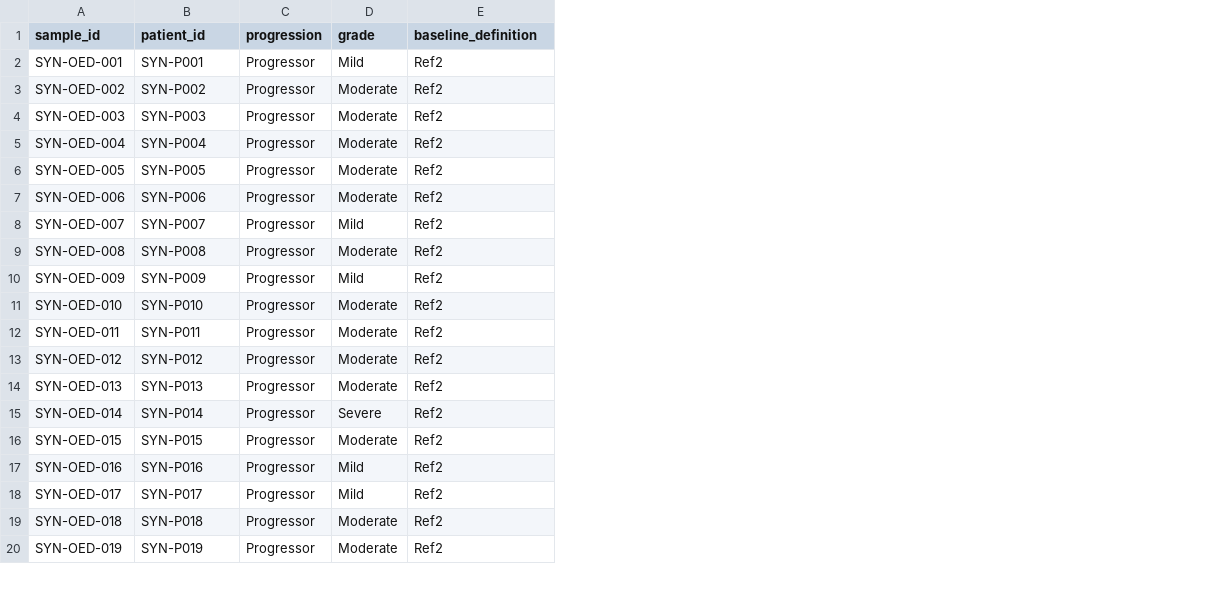
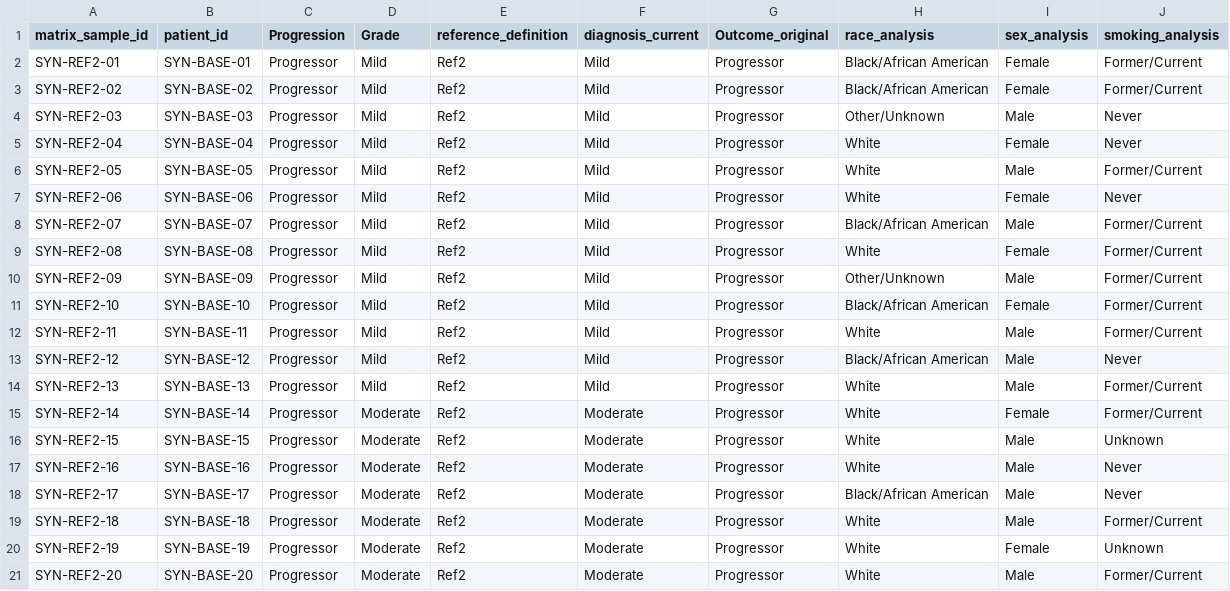
Before and after one commit to ppromprasert/oed-oscc-epigenomic-progression, a CSV file: data/synthetic/ref2_metadata.csv, drawn as a sheet; only a part is shown; removed rows and columns are numbered as before the commit, all else as after; the diff covers the shown part only; the diff names each change by its address in the sheet, - before the commit and + after, or states it on an @@ line.

Commit message:
Expand grade-adjusted modeling, CpG effect sizes, spatial integration, and lesion sensitivity analyses

```diff
--- a/data/synthetic/ref2_metadata.csv
+++ b/data/synthetic/ref2_metadata.csv
-column A (sample_id), rows 2-14: SYN-OED-001 | SYN-OED-002 | SYN-OED-003 | SYN-OED-004 | SYN-OED-005 | SYN-OED-006 | SYN-OED-007 | SYN-OED-008 | SYN-OED-009 | SYN-OED-010 | SYN-OED-011 | SYN-OED-012 | SYN-OED-013; row 16: SYN-OED-015; rows 19-20: SYN-OED-018 | SYN-OED-019
+column A (matrix_sample_id), rows 2-10: SYN-REF2-01 | SYN-REF2-02 | SYN-REF2-03 | SYN-REF2-04 | SYN-REF2-05 | SYN-REF2-06 | SYN-REF2-07 | SYN-REF2-08 | SYN-REF2-09; rows 15-21: SYN-REF2-14 | SYN-REF2-15 | SYN-REF2-16 | SYN-REF2-17 | SYN-REF2-18 | SYN-REF2-19 | SYN-REF2-20
+column F (diagnosis_current), rows 2-10: all Mild; rows 15-21: all Moderate
+column G (Outcome_original), rows 2-10: all Progressor; rows 15-21: all Progressor
+column H (race_analysis), rows 2-10: Black/African American | Black/African American | Other/Unknown | White | White | White | Black/African American | White | Other/Unknown; rows 15-21: White | White | White | Black/African American | White | White | White
+column I (sex_analysis), rows 2-10: Female | Female | Male | Female | Male | Female | Male | Female | Male; rows 15-21: Female | Male | Male | Male | Male | Female | Male
+column J (smoking_analysis), rows 2-10: Former/Current | Former/Current | Never | Never | Former/Current | Never | Former/Current | Former/Current | Former/Current; rows 15-21: Former/Current | Unknown | Never | Never | Former/Current | Unknown | Former/Current
-C1: progression
+C1: Progression
-D1: grade
+D1: Grade
-E1: baseline_definition
+E1: reference_definition
-B2 (patient_id): SYN-P001
+B2 (patient_id): SYN-BASE-01
-B3 (patient_id): SYN-P002
+B3 (patient_id): SYN-BASE-02
-D3:D7 (Grade): Moderate
+D3:D7 (Grade): Mild
-B4 (patient_id): SYN-P003
+B4 (patient_id): SYN-BASE-03
-B5 (patient_id): SYN-P004
+B5 (patient_id): SYN-BASE-04
-B6 (patient_id): SYN-P005
+B6 (patient_id): SYN-BASE-05
-B7 (patient_id): SYN-P006
+B7 (patient_id): SYN-BASE-06
-B8 (patient_id): SYN-P007
+B8 (patient_id): SYN-BASE-07
-B9 (patient_id): SYN-P008
+B9 (patient_id): SYN-BASE-08
-D9 (Grade): Moderate
+D9 (Grade): Mild
-B10 (patient_id): SYN-P009
+B10 (patient_id): SYN-BASE-09
+row 11: SYN-REF2-10 | SYN-BASE-10 | Progressor | Mild | Ref2 | Mild | Progressor | Black/African American | Female | Former/Current
+row 12: SYN-REF2-11 | SYN-BASE-11 | Progressor | Mild | Ref2 | Mild | Progressor | White | Male | Former/Current
+row 13: SYN-REF2-12 | SYN-BASE-12 | Progressor | Mild | Ref2 | Mild | Progressor | Black/African American | Male | Never
+row 14: SYN-REF2-13 | SYN-BASE-13 | Progressor | Mild | Ref2 | Mild | Progressor | White | Male | Former/Current
-B15 (patient_id): SYN-P010
+B15 (patient_id): SYN-BASE-14
-B16 (patient_id): SYN-P011
+B16 (patient_id): SYN-BASE-15
-B17 (patient_id): SYN-P012
+B17 (patient_id): SYN-BASE-16
-B18 (patient_id): SYN-P013
+B18 (patient_id): SYN-BASE-17
-row 15: SYN-OED-014 | SYN-P014 | Progressor | Severe | Ref2
-B19 (patient_id): SYN-P015
+B19 (patient_id): SYN-BASE-18
-row 17: SYN-OED-016 | SYN-P016 | Progressor | Mild | Ref2
-row 18: SYN-OED-017 | SYN-P017 | Progressor | Mild | Ref2
-B20 (patient_id): SYN-P018
+B20 (patient_id): SYN-BASE-19
-B21 (patient_id): SYN-P019
+B21 (patient_id): SYN-BASE-20
```
Also changed, not shown: 1 added row, 2 removed rows and 8 edited cells elsewhere in this file, 54 other files.
